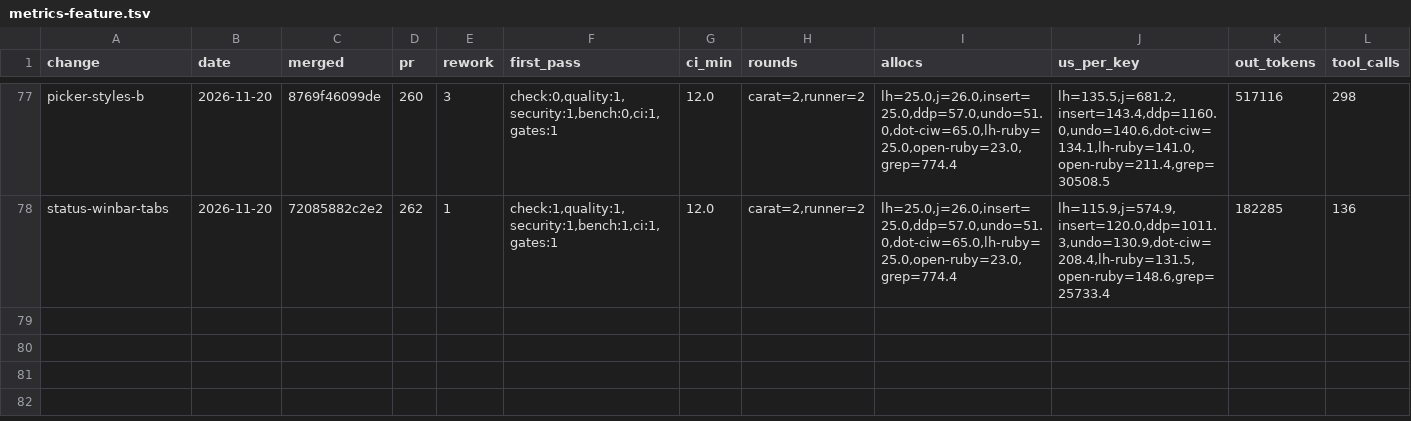
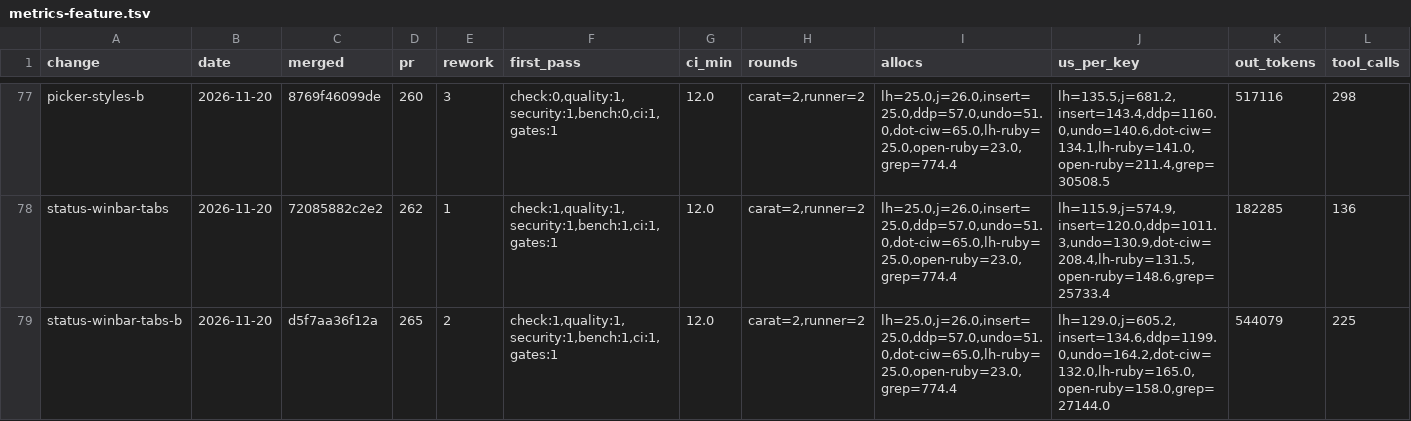
Before and after one commit to oraul/carat, a TSV file: docs/metrics-feature.tsv, drawn as a sheet; only a part is shown, gaps mark what is left out; rows hold the shown columns only; the diff names each change by its address in the sheet, - before the commit and + after, or states it on an @@ line.

```diff
--- a/docs/metrics-feature.tsv
+++ b/docs/metrics-feature.tsv
+row 79: status-winbar-tabs-b | 2026-11-20 | d5f7aa36f12a | 265 | 2 | check:1,quality:1,security:1,bench:1,ci:1,gates:1 | 12.0 | carat=2,runner=2 | lh=25.0,j=26.0,insert=25.0,ddp=57.0,undo=51.0,dot-ciw=65.0,lh-ruby=25.0,open-ruby=23.0,grep=774.4 | lh=129.0,j=605.2,insert=134.6,ddp=1199.0,undo=164.2,dot-ciw=132.0,lh-ruby=165.0,open-ruby=158.0,grep=27144.0 | 544079 | 225
```
Also changed, not shown: 2 other files.
